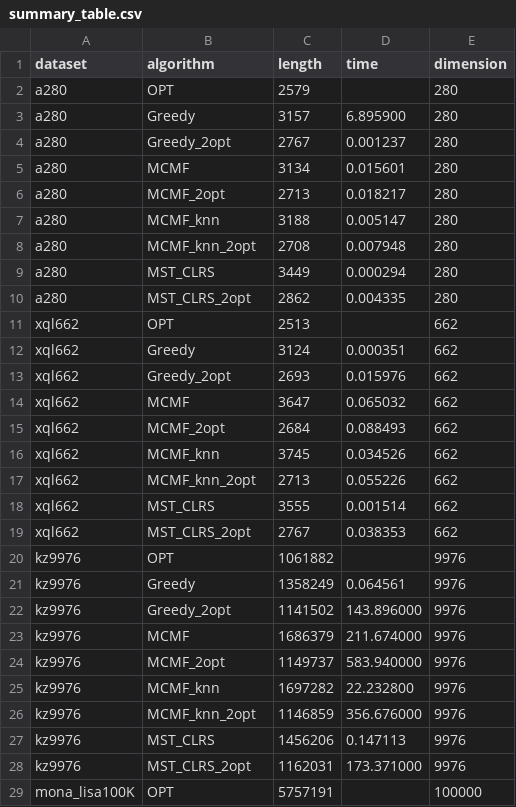
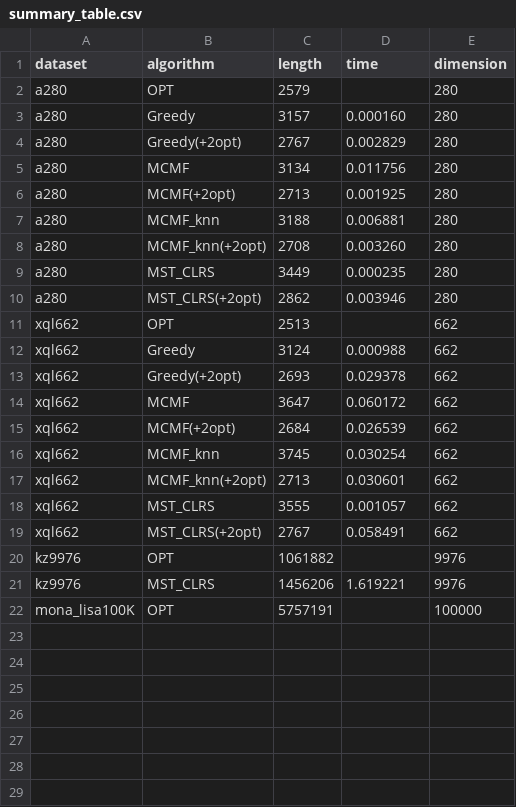
Before and after one commit to hoonably/traveling-salesman, a CSV file: summary/summary_table.csv, drawn as a sheet.

```diff
--- a/summary/summary_table.csv
+++ b/summary/summary_table.csv
@@ -2,28 +2,21 @@ dataset,algorithm,length,time,dimension
 a280,OPT,2579,,280
-a280,Greedy,3157,6.895900,280
-a280,Greedy_2opt,2767,0.001237,280
-a280,MCMF,3134,0.015601,280
-a280,MCMF_2opt,2713,0.018217,280
-a280,MCMF_knn,3188,0.005147,280
-a280,MCMF_knn_2opt,2708,0.007948,280
-a280,MST_CLRS,3449,0.000294,280
-a280,MST_CLRS_2opt,2862,0.004335,280
+a280,Greedy,3157,0.000160,280
+a280,Greedy(+2opt),2767,0.002829,280
+a280,MCMF,3134,0.011756,280
+a280,MCMF(+2opt),2713,0.001925,280
+a280,MCMF_knn,3188,0.006881,280
+a280,MCMF_knn(+2opt),2708,0.003260,280
+a280,MST_CLRS,3449,0.000235,280
+a280,MST_CLRS(+2opt),2862,0.003946,280
 xql662,OPT,2513,,662
-xql662,Greedy,3124,0.000351,662
-xql662,Greedy_2opt,2693,0.015976,662
-xql662,MCMF,3647,0.065032,662
-xql662,MCMF_2opt,2684,0.088493,662
-xql662,MCMF_knn,3745,0.034526,662
-xql662,MCMF_knn_2opt,2713,0.055226,662
-xql662,MST_CLRS,3555,0.001514,662
-xql662,MST_CLRS_2opt,2767,0.038353,662
+xql662,Greedy,3124,0.000988,662
+xql662,Greedy(+2opt),2693,0.029378,662
+xql662,MCMF,3647,0.060172,662
+xql662,MCMF(+2opt),2684,0.026539,662
+xql662,MCMF_knn,3745,0.030254,662
+xql662,MCMF_knn(+2opt),2713,0.030601,662
+xql662,MST_CLRS,3555,0.001057,662
+xql662,MST_CLRS(+2opt),2767,0.058491,662
 kz9976,OPT,1061882,,9976
-kz9976,Greedy,1358249,0.064561,9976
-kz9976,Greedy_2opt,1141502,143.896000,9976
-kz9976,MCMF,1686379,211.674000,9976
-kz9976,MCMF_2opt,1149737,583.940000,9976
-kz9976,MCMF_knn,1697282,22.232800,9976
-kz9976,MCMF_knn_2opt,1146859,356.676000,9976
-kz9976,MST_CLRS,1456206,0.147113,9976
-kz9976,MST_CLRS_2opt,1162031,173.371000,9976
+kz9976,MST_CLRS,1456206,1.619221,9976
 mona_lisa100K,OPT,5757191,,100000
```
Also changed, not shown: 54 other files.
